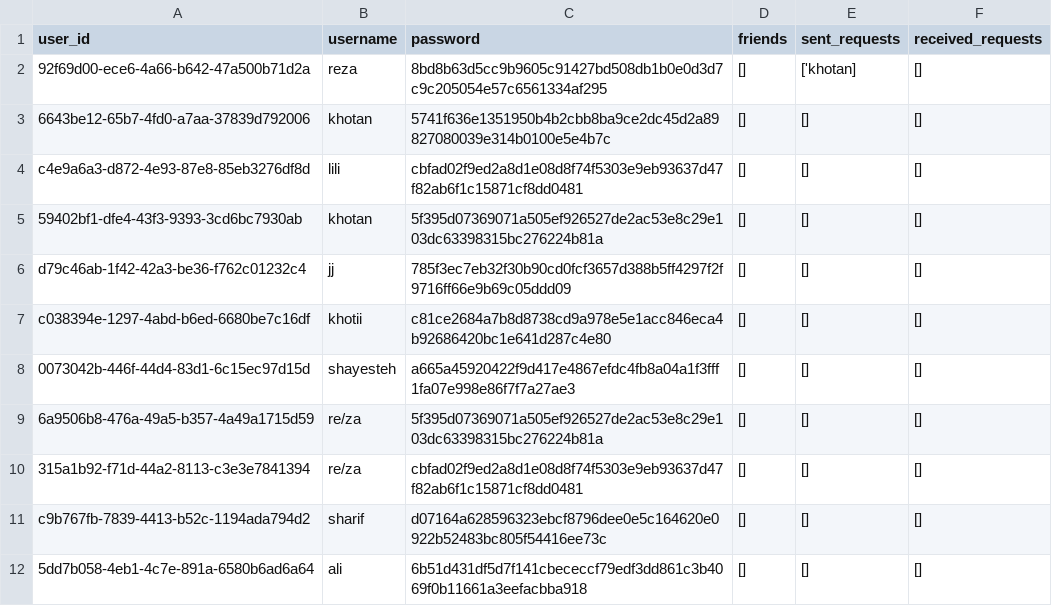
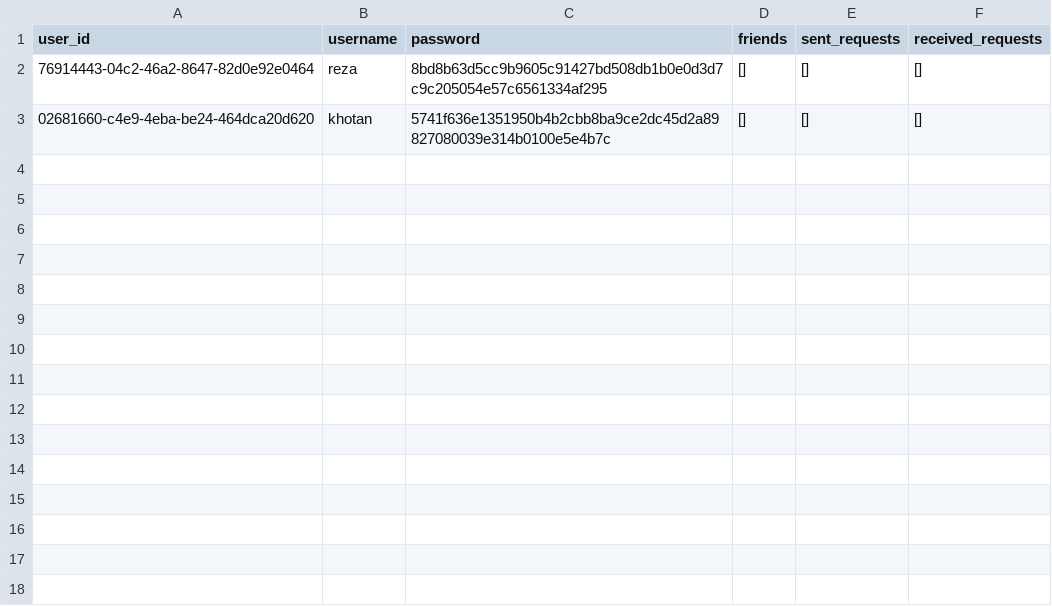
Before and after one commit to khotanscoder/social-network, a CSV file: accounts.csv, drawn as a sheet.

```diff
--- a/accounts.csv
+++ b/accounts.csv
@@ -1,12 +1,3 @@
 user_id,username,password,friends,sent_requests,received_requests
-92f69d00-ece6-4a66-b642-47a500b71d2a,reza,8bd8b63d5cc9b9605c91427bd508db1b0e0d3d7c9c205054e57c6561334af295,[],['khotan],[]
-6643be12-65b7-4fd0-a7aa-37839d792006,khotan,5741f636e1351950b4b2cbb8ba9ce2dc45d2a89827080039e314b0100e5e4b7c,[],[],[]
-c4e9a6a3-d872-4e93-87e8-85eb3276df8d,lili,cbfad02f9ed2a8d1e08d8f74f5303e9eb93637d47f82ab6f1c15871cf8dd0481,[],[],[]
-59402bf1-dfe4-43f3-9393-3cd6bc7930ab,khotan,5f395d07369071a505ef926527de2ac53e8c29e103dc63398315bc276224b81a,[],[],[]
-d79c46ab-1f42-42a3-be36-f762c01232c4,jj,785f3ec7eb32f30b90cd0fcf3657d388b5ff4297f2f9716ff66e9b69c05ddd09,[],[],[]
-c038394e-1297-4abd-b6ed-6680be7c16df,khotii,c81ce2684a7b8d8738cd9a978e5e1acc846eca4b92686420bc1e641d287c4e80,[],[],[]
-0073042b-446f-44d4-83d1-6c15ec97d15d,shayesteh,a665a45920422f9d417e4867efdc4fb8a04a1f3fff1fa07e998e86f7f7a27ae3,[],[],[]
-6a9506b8-476a-49a5-b357-4a49a1715d59,re/za,5f395d07369071a505ef926527de2ac53e8c29e103dc63398315bc276224b81a,[],[],[]
-315a1b92-f71d-44a2-8113-c3e3e7841394,re/za,cbfad02f9ed2a8d1e08d8f74f5303e9eb93637d47f82ab6f1c15871cf8dd0481,[],[],[]
-c9b767fb-7839-4413-b52c-1194ada794d2,sharif,d07164a628596323ebcf8796dee0e5c164620e0922b52483bc805f54416ee73c,[],[],[]
-5dd7b058-4eb1-4c7e-891a-6580b6ad6a64,ali,6b51d431df5d7f141cbececcf79edf3dd861c3b4069f0b11661a3eefacbba918,[],[],[]
+76914443-04c2-46a2-8647-82d0e92e0464,reza,8bd8b63d5cc9b9605c91427bd508db1b0e0d3d7c9c205054e57c6561334af295,[],[],[]
+02681660-c4e9-4eba-be24-464dca20d620,khotan,5741f636e1351950b4b2cbb8ba9ce2dc45d2a89827080039e314b0100e5e4b7c,[],[],[]
```
Also changed, not shown: posts.csv, 3 other files.
